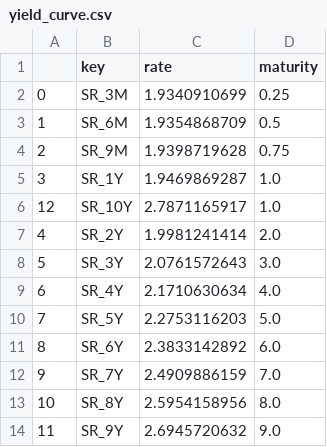
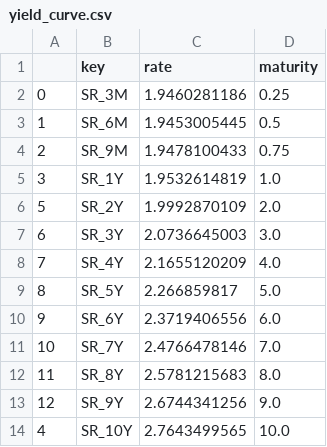
Before and after one commit to Charlin-D-S/asset-pricing, a CSV file: data/yield_curve.csv, drawn as a sheet.

```diff
--- a/data/yield_curve.csv
+++ b/data/yield_curve.csv
@@ -1,14 +1,14 @@
 ,key,rate,maturity
-0,SR_3M,1.9340910699,0.25
-1,SR_6M,1.9354868709,0.5
-2,SR_9M,1.9398719628,0.75
-3,SR_1Y,1.9469869287,1.0
-12,SR_10Y,2.7871165917,1.0
-4,SR_2Y,1.9981241414,2.0
-5,SR_3Y,2.0761572643,3.0
-6,SR_4Y,2.1710630634,4.0
-7,SR_5Y,2.2753116203,5.0
-8,SR_6Y,2.3833142892,6.0
-9,SR_7Y,2.4909886159,7.0
-10,SR_8Y,2.5954158956,8.0
-11,SR_9Y,2.6945720632,9.0
+0,SR_3M,1.9460281186,0.25
+1,SR_6M,1.9453005445,0.5
+2,SR_9M,1.9478100433,0.75
+3,SR_1Y,1.9532614819,1.0
+5,SR_2Y,1.9992870109,2.0
+6,SR_3Y,2.0736645003,3.0
+7,SR_4Y,2.1655120209,4.0
+8,SR_5Y,2.266859817,5.0
+9,SR_6Y,2.3719406556,6.0
+10,SR_7Y,2.4766478146,7.0
+11,SR_8Y,2.5781215683,8.0
+12,SR_9Y,2.6744341256,9.0
+4,SR_10Y,2.7643499565,10.0
```
Also changed, not shown: 7 other files.
